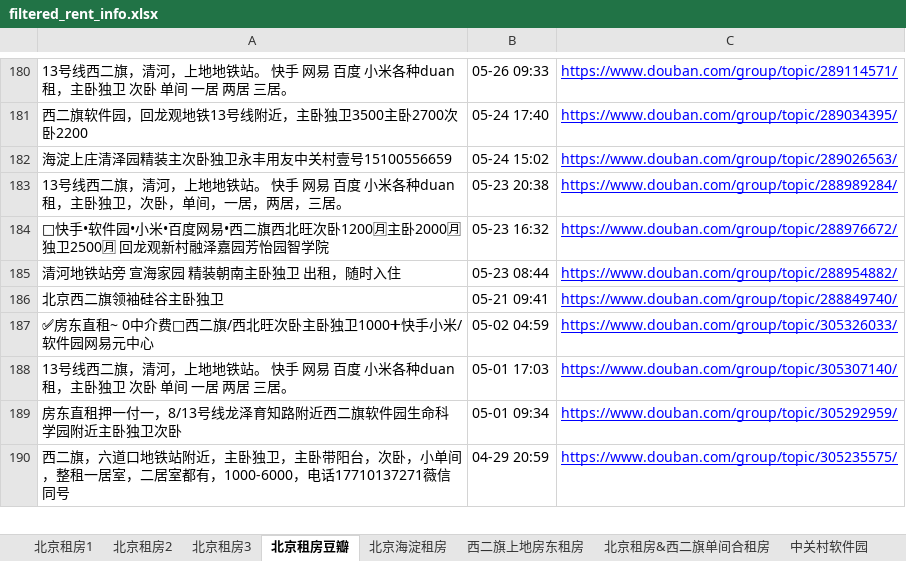
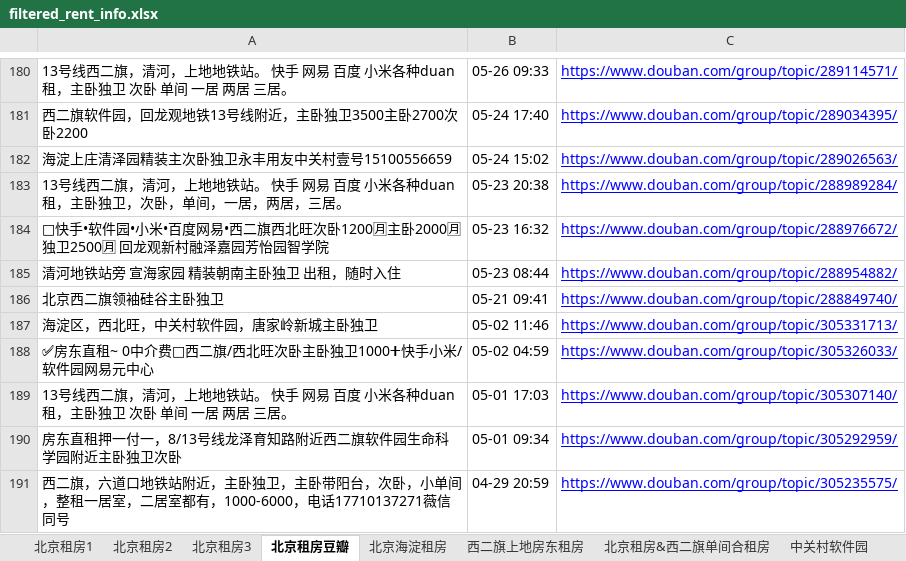
Before and after one commit to slzhang13/rent-info-crawler, an Excel workbook: filtered_rent_info.xlsx, sheet 北京租房豆瓣, drawn as a sheet; only a part is shown, gaps mark what is left out; values as stored, in another font and other column widths than the file's, no borders; the diff names each change by its address in the sheet, - before the commit and + after, or states it on an @@ line.

```diff
--- a/filtered_rent_info.xlsx (sheet 北京租房豆瓣)
+++ b/filtered_rent_info.xlsx (sheet 北京租房豆瓣)
+row 187: 海淀区，西北旺，中关村软件园，唐家岭新城主卧独卫 | 05-02 11:46 | https://www.douban.com/group/topic/305331713/
```
Also changed, not shown: sheet 中关村软件园, sheet 北京租房1, 1 other file.
